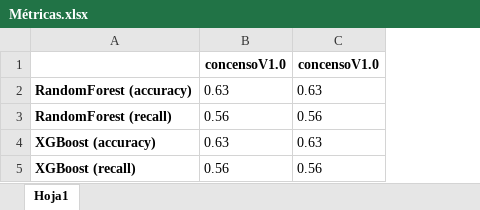
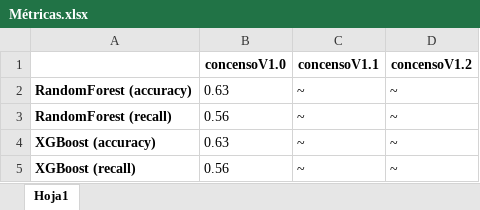
Before and after one commit to Polaryti/UniversityHack-2020, an Excel workbook: Métricas.xlsx, sheet Hoja1, drawn as a sheet; values as stored, in another font and other column widths than the file's, no borders; removed rows and columns are numbered as before the commit, all else as after; the diff names each change by its address in the sheet, - before the commit and + after, or states it on an @@ line.

```diff
--- a/Métricas.xlsx (sheet Hoja1)
+++ b/Métricas.xlsx (sheet Hoja1)
-column C (concensoV1.0), rows 2-5: 0.63 | 0.56 | 0.63 | 0.56
+column C (concensoV1.1), rows 2-5: all ~
+column D (concensoV1.2), rows 2-5: all ~
```
Also changed, not shown: 4 other files.
